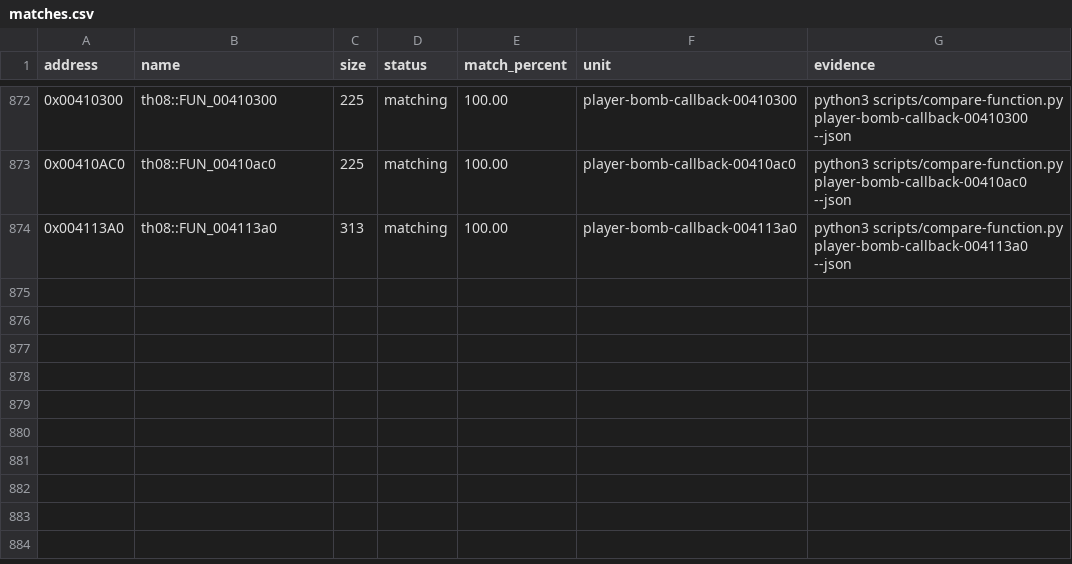
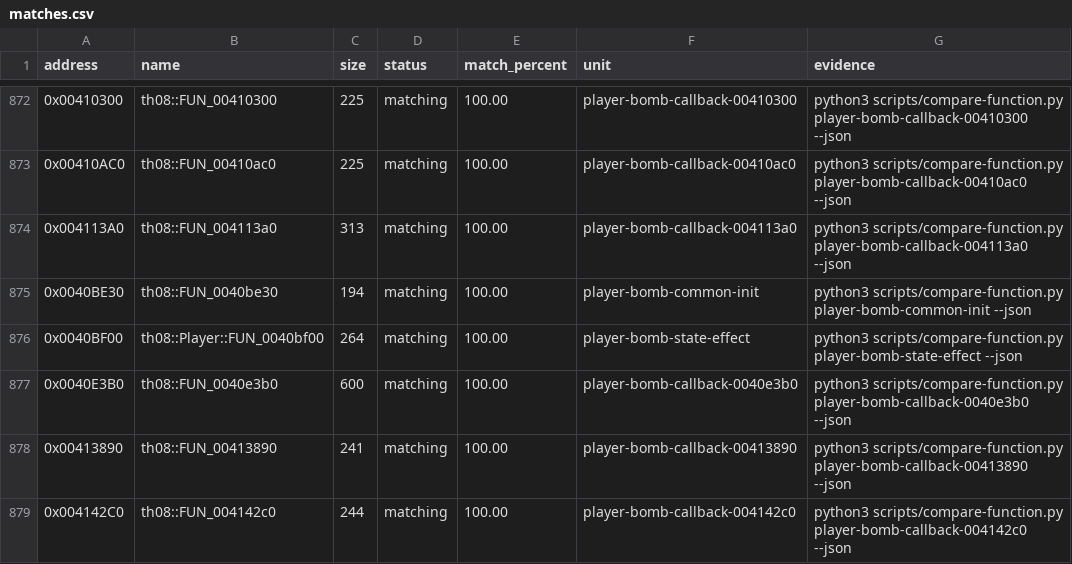
Before and after one commit to koishikois259/th08-multi, a CSV file: config/matches.csv, drawn as a sheet; only a part is shown, gaps mark what is left out; the diff names each change by its address in the sheet, - before the commit and + after, or states it on an @@ line.

Commit message:
gpt-web: reconstruct player bomb initializer callbacks

```diff
--- a/config/matches.csv
+++ b/config/matches.csv
+row 875: 0x0040BE30 | th08::FUN_0040be30 | 194 | matching | 100.00 | player-bomb-common-init | python3 scripts/compare-function.py player-bomb-common-init --json
+row 876: 0x0040BF00 | th08::Player::FUN_0040bf00 | 264 | matching | 100.00 | player-bomb-state-effect | python3 scripts/compare-function.py player-bomb-state-effect --json
+row 877: 0x0040E3B0 | th08::FUN_0040e3b0 | 600 | matching | 100.00 | player-bomb-callback-0040e3b0 | python3 scripts/compare-function.py player-bomb-callback-0040e3b0 --json
+row 878: 0x00413890 | th08::FUN_00413890 | 241 | matching | 100.00 | player-bomb-callback-00413890 | python3 scripts/compare-function.py player-bomb-callback-00413890 --json
+row 879: 0x004142C0 | th08::FUN_004142c0 | 244 | matching | 100.00 | player-bomb-callback-004142c0 | python3 scripts/compare-function.py player-bomb-callback-004142c0 --json
```
Also changed, not shown: config/implemented.csv, config/mapping.csv, 7 other files.
